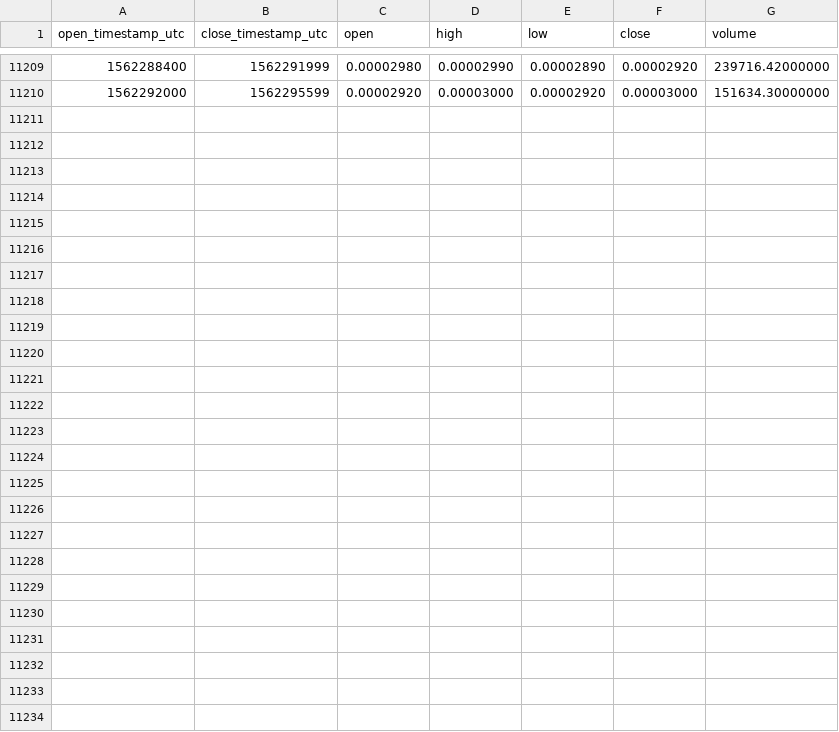
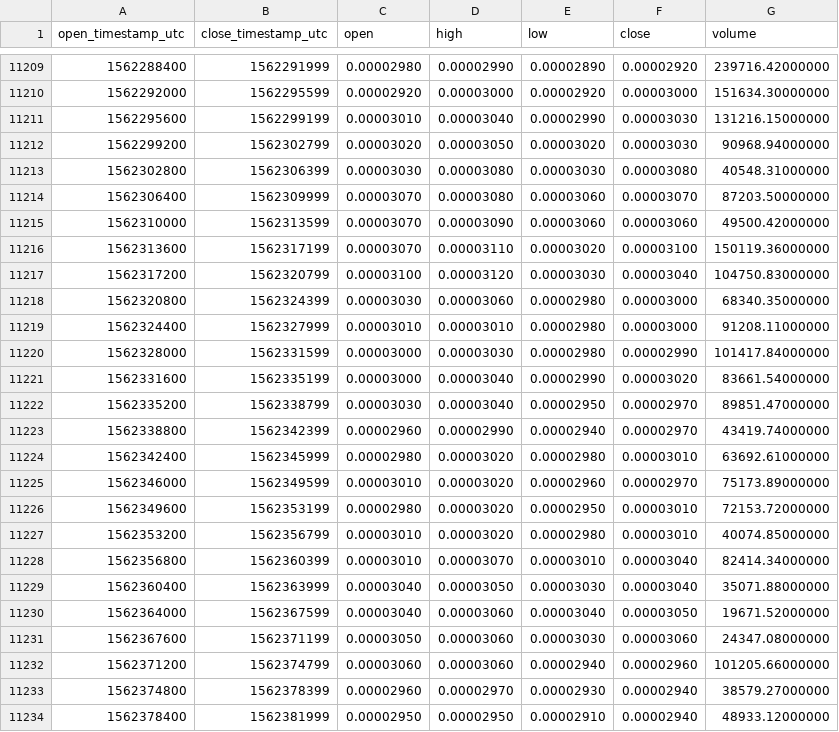
Before and after one commit to cryptobigbro/binance-WANBTC, a CSV file: binance-WANBTC-1h.csv, drawn as a sheet; only a part is shown, gaps mark what is left out.

Commit message:
Update OHLCV data.

```diff
--- a/binance-WANBTC-1h.csv
+++ b/binance-WANBTC-1h.csv
@@ -11210 +11210,25 @@ open_timestamp_utc,close_timestamp_utc,open,high,low,close,volume
 1562292000,1562295599,0.00002920,0.00003000,0.00002920,0.00003000,151634.30000000
+1562295600,1562299199,0.00003010,0.00003040,0.00002990,0.00003030,131216.15000000
+1562299200,1562302799,0.00003020,0.00003050,0.00003020,0.00003030,90968.94000000
+1562302800,1562306399,0.00003030,0.00003080,0.00003030,0.00003080,40548.31000000
+1562306400,1562309999,0.00003070,0.00003080,0.00003060,0.00003070,87203.50000000
+1562310000,1562313599,0.00003070,0.00003090,0.00003060,0.00003060,49500.42000000
+1562313600,1562317199,0.00003070,0.00003110,0.00003020,0.00003100,150119.36000000
+1562317200,1562320799,0.00003100,0.00003120,0.00003030,0.00003040,104750.83000000
+1562320800,1562324399,0.00003030,0.00003060,0.00002980,0.00003000,68340.35000000
+1562324400,1562327999,0.00003010,0.00003010,0.00002980,0.00003000,91208.11000000
+1562328000,1562331599,0.00003000,0.00003030,0.00002980,0.00002990,101417.84000000
+1562331600,1562335199,0.00003000,0.00003040,0.00002990,0.00003020,83661.54000000
+1562335200,1562338799,0.00003030,0.00003040,0.00002950,0.00002970,89851.47000000
+1562338800,1562342399,0.00002960,0.00002990,0.00002940,0.00002970,43419.74000000
+1562342400,1562345999,0.00002980,0.00003020,0.00002980,0.00003010,63692.61000000
+1562346000,1562349599,0.00003010,0.00003020,0.00002960,0.00002970,75173.89000000
+1562349600,1562353199,0.00002980,0.00003020,0.00002950,0.00003010,72153.72000000
+1562353200,1562356799,0.00003010,0.00003020,0.00002980,0.00003010,40074.85000000
+1562356800,1562360399,0.00003010,0.00003070,0.00003010,0.00003040,82414.34000000
+1562360400,1562363999,0.00003040,0.00003050,0.00003030,0.00003040,35071.88000000
+1562364000,1562367599,0.00003040,0.00003060,0.00003040,0.00003050,19671.52000000
+1562367600,1562371199,0.00003050,0.00003060,0.00003030,0.00003060,24347.08000000
+1562371200,1562374799,0.00003060,0.00003060,0.00002940,0.00002960,101205.66000000
+1562374800,1562378399,0.00002960,0.00002970,0.00002930,0.00002940,38579.27000000
+1562378400,1562381999,0.00002950,0.00002950,0.00002910,0.00002940,48933.12000000
```
Also changed, not shown: binance-WANBTC-1d.csv.
